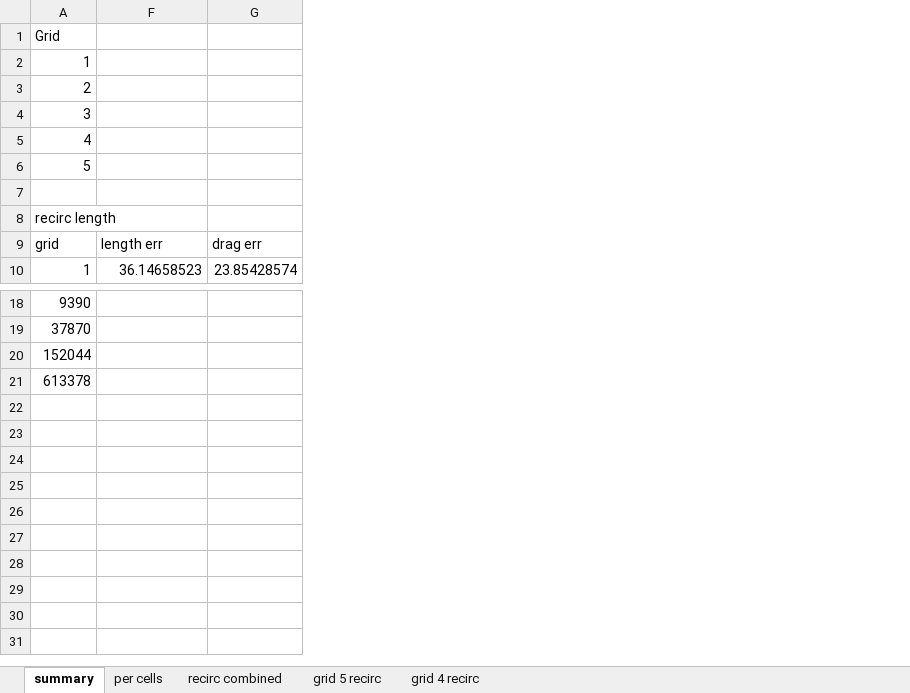
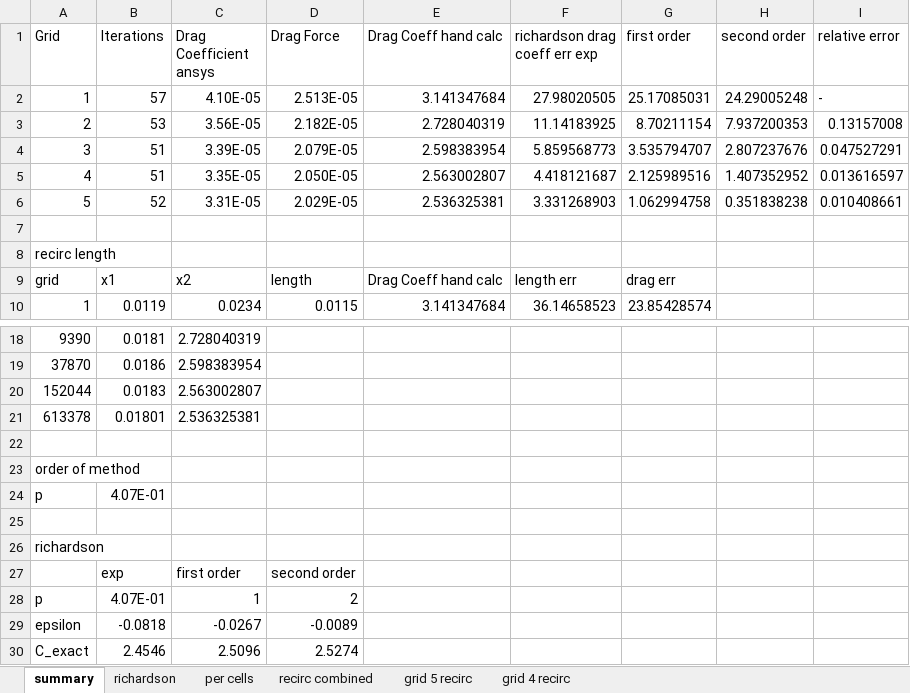
Before and after one commit to notcobi/MEC-E-539, an Excel workbook: A4/analysis.xlsx, sheet summary, drawn as a sheet; only a part is shown, gaps mark what is left out; values as stored, in another font and other column widths than the file's, no borders; the diff names each change by its address in the sheet, - before the commit and + after, or states it on an @@ line.

```diff
--- a/A4/analysis.xlsx (sheet summary)
+++ b/A4/analysis.xlsx (sheet summary)
+sheet tab: richardson
@@ column B (Iterations) unhidden, rows 2-10: 57 | 53 | 51 | 51 | 52 |  |  | x1 | 0.0119; rows 18-21: 0.0181 | 0.0186 | 0.0183 | 0.01801 @@
@@ column C (Drag Coefficient ansys) unhidden, rows 2-10: 4.10E-05 | 3.56E-05 | 3.39E-05 | 3.35E-05 | 3.31E-05 |  |  | x2 | 0.0234; rows 18-21: 2.728040319 | 2.598383954 | 2.563002807 | 2.536325381 @@
@@ column D (Drag Force) unhidden, rows 2-10: 2.513E-05 | 2.182E-05 | 2.079E-05 | 2.050E-05 | 2.029E-05 |  |  | length | 0.0115 @@
@@ column E (Drag Coeff hand calc) unhidden, rows 2-10: 3.141347684 | 2.728040319 | 2.598383954 | 2.563002807 | 2.536325381 |  |  | Drag Coeff hand calc | 3.141347684 @@
+column H (second order), rows 2-6: 24.29005248 | 7.937200353 | 2.807237676 | 1.407352952 | 0.351838238
+column I (relative error), rows 2-6: - | 0.13157008 | 0.047527291 | 0.013616597 | 0.010408661
-F1: (empty)
+F1: richardson drag coeff err exp
-G1: (empty)
+G1: first order
-F2 (richardson drag coeff err exp): (empty)
+F2 (richardson drag coeff err exp): 27.98020505
-G2 (first order): (empty)
+G2 (first order): 25.17085031
-F3 (richardson drag coeff err exp): (empty)
+F3 (richardson drag coeff err exp): 11.14183925
-G3 (first order): (empty)
+G3 (first order): 8.70211154
-F4 (richardson drag coeff err exp): (empty)
+F4 (richardson drag coeff err exp): 5.859568773
-G4 (first order): (empty)
+G4 (first order): 3.535794707
-F5 (richardson drag coeff err exp): (empty)
+F5 (richardson drag coeff err exp): 4.418121687
-G5 (first order): (empty)
+G5 (first order): 2.125989516
-F6 (richardson drag coeff err exp): (empty)
+F6 (richardson drag coeff err exp): 3.331268903
-G6 (first order): (empty)
+G6 (first order): 1.062994758
+row 22: (empty)
+row 23: order of method
+row 24: p | 4.07E-01
+row 25: (empty)
+row 26: richardson
+row 27:  | exp | first order | second order
+row 28: p | 4.07E-01 | 1 | 2
+row 29: epsilon | -0.0818 | -0.0267 | -0.0089
+row 30: C_exact | 2.4546 | 2.5096 | 2.5274
```
Also changed, not shown: hidden cells, 13 other files.
